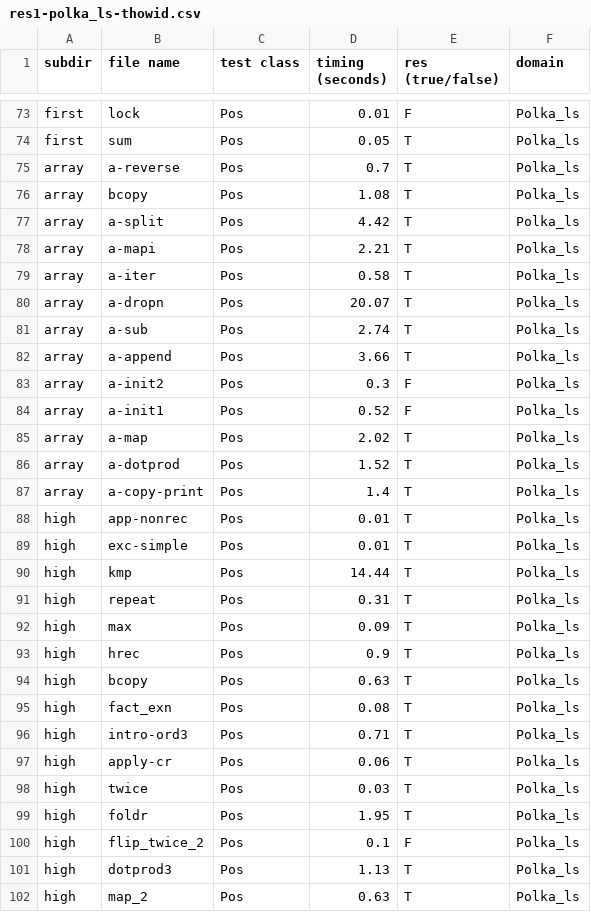
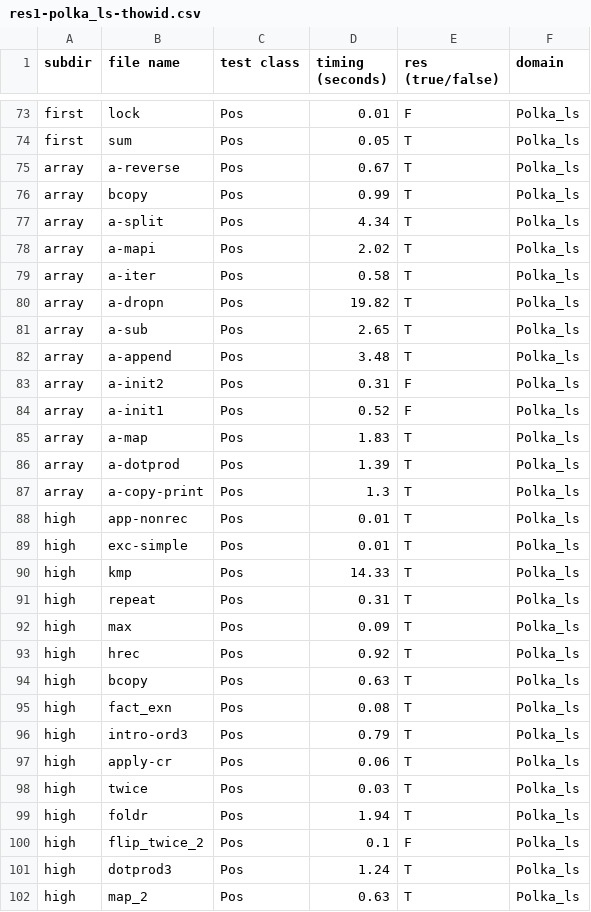
Before and after one commit to nyu-acsys/drift, a CSV file: result/1-sensitive/unv/res1-polka_ls-thowid.csv, drawn as a sheet; only a part is shown, gaps mark what is left out; the diff covers the shown part only.

Commit message:
Add new result

```diff
--- a/result/1-sensitive/unv/res1-polka_ls-thowid.csv
+++ b/result/1-sensitive/unv/res1-polka_ls-thowid.csv
@@ -74,29 +74,29 @@ first,lock,Pos,0.01,F,Polka_ls
 first,sum,Pos,0.05,T,Polka_ls
-array,a-reverse,Pos,0.7,T,Polka_ls
-array,bcopy,Pos,1.08,T,Polka_ls
-array,a-split,Pos,4.42,T,Polka_ls
-array,a-mapi,Pos,2.21,T,Polka_ls
+array,a-reverse,Pos,0.67,T,Polka_ls
+array,bcopy,Pos,0.99,T,Polka_ls
+array,a-split,Pos,4.34,T,Polka_ls
+array,a-mapi,Pos,2.02,T,Polka_ls
 array,a-iter,Pos,0.58,T,Polka_ls
-array,a-dropn,Pos,20.07,T,Polka_ls
-array,a-sub,Pos,2.74,T,Polka_ls
-array,a-append,Pos,3.66,T,Polka_ls
-array,a-init2,Pos,0.3,F,Polka_ls
+array,a-dropn,Pos,19.82,T,Polka_ls
+array,a-sub,Pos,2.65,T,Polka_ls
+array,a-append,Pos,3.48,T,Polka_ls
+array,a-init2,Pos,0.31,F,Polka_ls
 array,a-init1,Pos,0.52,F,Polka_ls
-array,a-map,Pos,2.02,T,Polka_ls
-array,a-dotprod,Pos,1.52,T,Polka_ls
-array,a-copy-print,Pos,1.4,T,Polka_ls
+array,a-map,Pos,1.83,T,Polka_ls
+array,a-dotprod,Pos,1.39,T,Polka_ls
+array,a-copy-print,Pos,1.3,T,Polka_ls
 high,app-nonrec,Pos,0.01,T,Polka_ls
 high,exc-simple,Pos,0.01,T,Polka_ls
-high,kmp,Pos,14.44,T,Polka_ls
+high,kmp,Pos,14.33,T,Polka_ls
 high,repeat,Pos,0.31,T,Polka_ls
 high,max,Pos,0.09,T,Polka_ls
-high,hrec,Pos,0.9,T,Polka_ls
+high,hrec,Pos,0.92,T,Polka_ls
 high,bcopy,Pos,0.63,T,Polka_ls
 high,fact_exn,Pos,0.08,T,Polka_ls
-high,intro-ord3,Pos,0.71,T,Polka_ls
+high,intro-ord3,Pos,0.79,T,Polka_ls
 high,apply-cr,Pos,0.06,T,Polka_ls
 high,twice,Pos,0.03,T,Polka_ls
-high,foldr,Pos,1.95,T,Polka_ls
+high,foldr,Pos,1.94,T,Polka_ls
 high,flip_twice_2,Pos,0.1,F,Polka_ls
-high,dotprod3,Pos,1.13,T,Polka_ls
+high,dotprod3,Pos,1.24,T,Polka_ls
 high,map_2,Pos,0.63,T,Polka_ls
```
Also changed, not shown: 156 edited cells elsewhere in this file.
